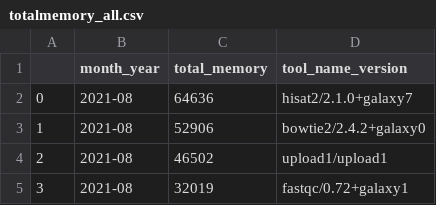
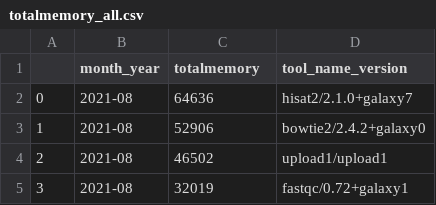
Before and after one commit to galaxyproject/usage-metering, a CSV file: data/2022/totalmemory_all.csv, drawn as a sheet; only a part is shown.

Commit message:
column name adjustment in Total Memory data file

```diff
--- a/data/2022/totalmemory_all.csv
+++ b/data/2022/totalmemory_all.csv
@@ -1,2 +1,2 @@
-,month_year,total_memory,tool_name_version
+,month_year,totalmemory,tool_name_version
 0,2021-08,64636,hisat2/2.1.0+galaxy7
```
